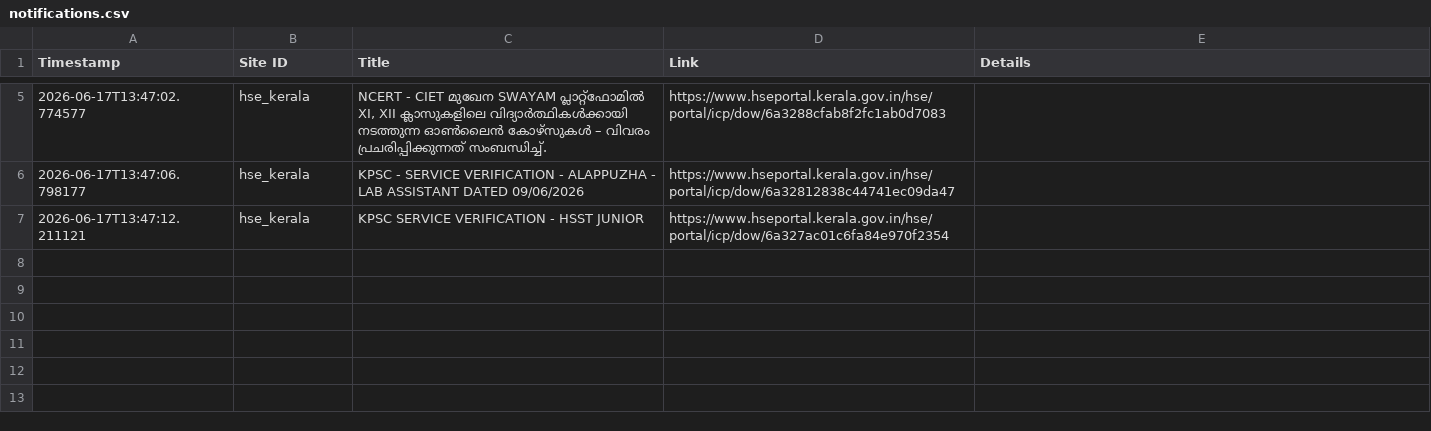
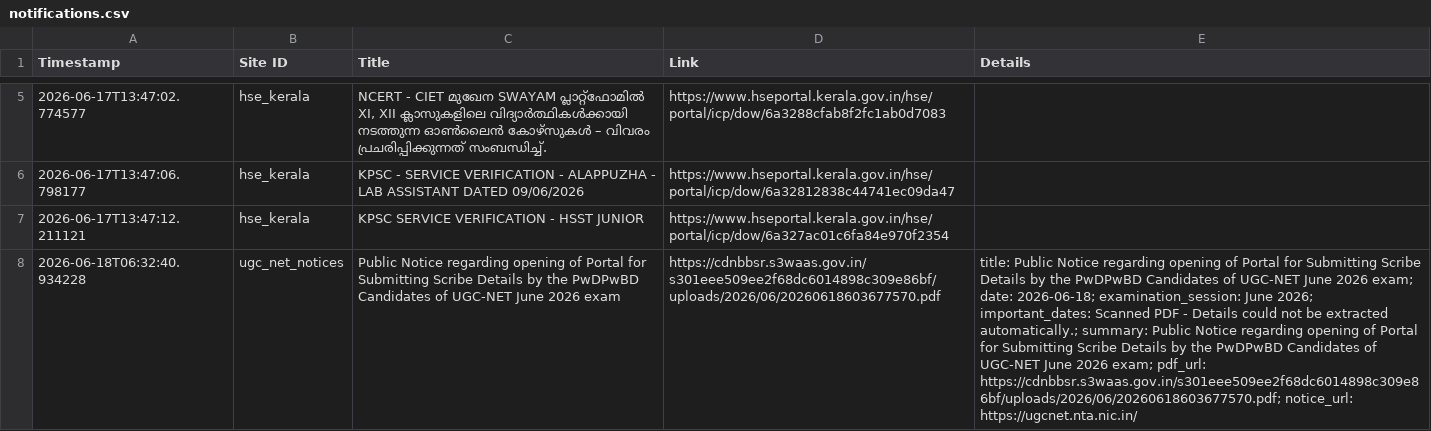
Before and after one commit to Rohan-DX/website-tracker, a CSV file: notifications.csv, drawn as a sheet; only a part is shown, gaps mark what is left out; the diff names each change by its address in the sheet, - before the commit and + after, or states it on an @@ line.

```diff
--- a/notifications.csv
+++ b/notifications.csv
+row 8: 2026-06-18T06:32:40.934228 | ugc_net_notices | Public Notice regarding opening of Portal for Submitting Scribe Details by the PwDPwBD Candidates of UGC-NET June 2026 exam | https://cdnbbsr.s3waas.gov.in/s301eee509ee2f68dc6014898c309e86bf/uploads/2026/06/20260618603677570.pdf | title: Public Notice regarding opening of Portal for Submitting Scribe Details by the PwDPwBD Candidates of UGC-NET June 2026 exam; date: 2026-06-18; examination_session: June 2026; important_dates: Scanned PDF - Details could not be extracted automatically.; summary: Public Notice regarding opening of Portal for Submitting Scribe Details by the PwDPwBD Candidates of UGC-NET June 2026 exam; pdf_url: https://cdnbbsr.s3waas.gov.in/s301eee509ee2f68dc6014898c309e86bf/uploads/2026/06/20260618603677570.pdf; notice_url: https://ugcnet.nta.nic.in/
```
Also changed, not shown: 1 other file.
